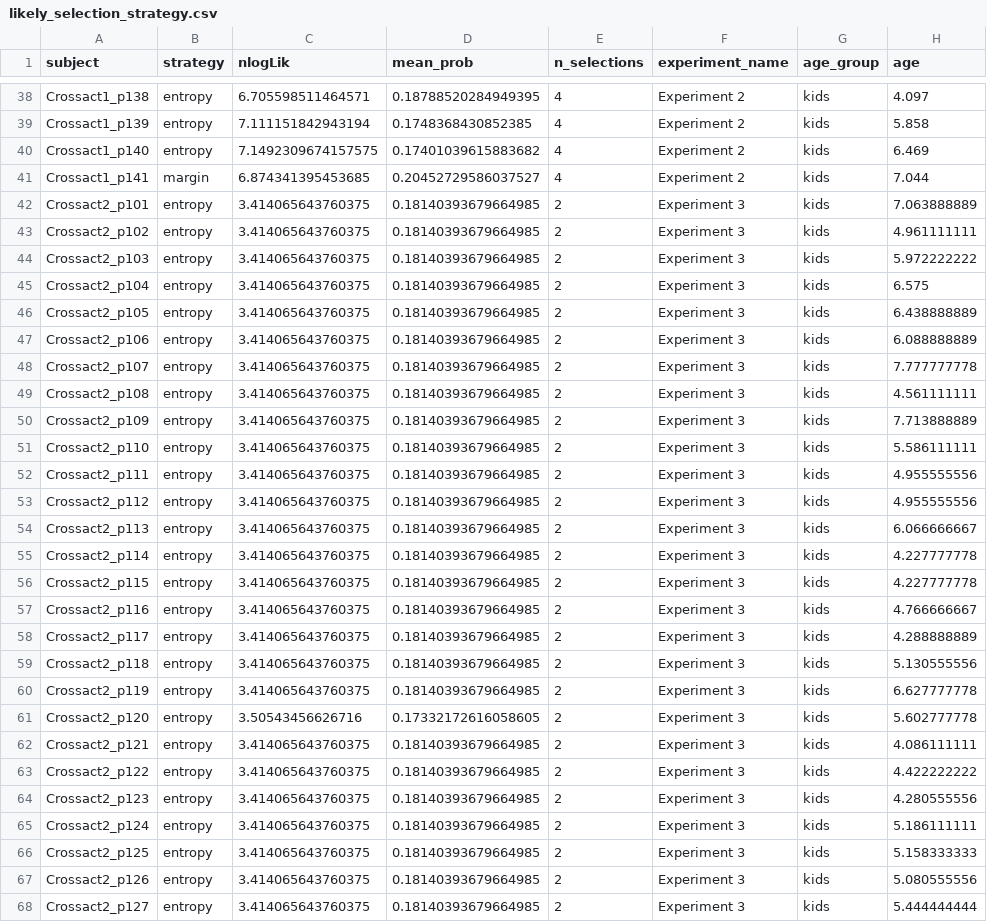
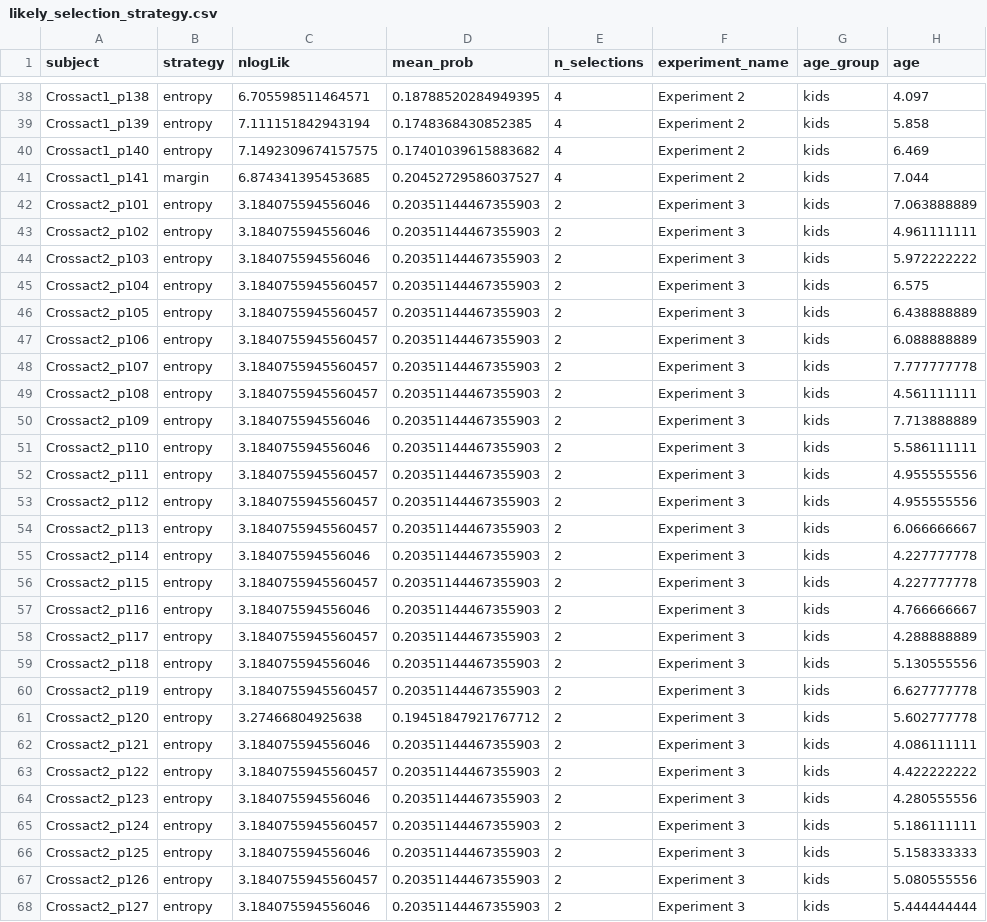
Before and after one commit to mzettersten/xsl-active-model, a CSV file: data/likely_selection_strategy.csv, drawn as a sheet; only a part is shown, gaps mark what is left out; the diff covers the shown part only.

```diff
--- a/data/likely_selection_strategy.csv
+++ b/data/likely_selection_strategy.csv
@@ -41,28 +41,28 @@ Crossact1_p140,entropy,7.1492309674157575,0.17401039615883682,4,Experiment 2,kid
 Crossact1_p141,margin,6.874341395453685,0.20452729586037527,4,Experiment 2,kids,7.044
-Crossact2_p101,entropy,3.414065643760375,0.18140393679664985,2,Experiment 3,kids,7.063888889
-Crossact2_p102,entropy,3.414065643760375,0.18140393679664985,2,Experiment 3,kids,4.961111111
-Crossact2_p103,entropy,3.414065643760375,0.18140393679664985,2,Experiment 3,kids,5.972222222
-Crossact2_p104,entropy,3.414065643760375,0.18140393679664985,2,Experiment 3,kids,6.575
-Crossact2_p105,entropy,3.414065643760375,0.18140393679664985,2,Experiment 3,kids,6.438888889
-Crossact2_p106,entropy,3.414065643760375,0.18140393679664985,2,Experiment 3,kids,6.088888889
-Crossact2_p107,entropy,3.414065643760375,0.18140393679664985,2,Experiment 3,kids,7.777777778
-Crossact2_p108,entropy,3.414065643760375,0.18140393679664985,2,Experiment 3,kids,4.561111111
-Crossact2_p109,entropy,3.414065643760375,0.18140393679664985,2,Experiment 3,kids,7.713888889
-Crossact2_p110,entropy,3.414065643760375,0.18140393679664985,2,Experiment 3,kids,5.586111111
-Crossact2_p111,entropy,3.414065643760375,0.18140393679664985,2,Experiment 3,kids,4.955555556
-Crossact2_p112,entropy,3.414065643760375,0.18140393679664985,2,Experiment 3,kids,4.955555556
-Crossact2_p113,entropy,3.414065643760375,0.18140393679664985,2,Experiment 3,kids,6.066666667
-Crossact2_p114,entropy,3.414065643760375,0.18140393679664985,2,Experiment 3,kids,4.227777778
-Crossact2_p115,entropy,3.414065643760375,0.18140393679664985,2,Experiment 3,kids,4.227777778
-Crossact2_p116,entropy,3.414065643760375,0.18140393679664985,2,Experiment 3,kids,4.766666667
-Crossact2_p117,entropy,3.414065643760375,0.18140393679664985,2,Experiment 3,kids,4.288888889
-Crossact2_p118,entropy,3.414065643760375,0.18140393679664985,2,Experiment 3,kids,5.130555556
-Crossact2_p119,entropy,3.414065643760375,0.18140393679664985,2,Experiment 3,kids,6.627777778
-Crossact2_p120,entropy,3.50543456626716,0.17332172616058605,2,Experiment 3,kids,5.602777778
-Crossact2_p121,entropy,3.414065643760375,0.18140393679664985,2,Experiment 3,kids,4.086111111
-Crossact2_p122,entropy,3.414065643760375,0.18140393679664985,2,Experiment 3,kids,4.422222222
-Crossact2_p123,entropy,3.414065643760375,0.18140393679664985,2,Experiment 3,kids,4.280555556
-Crossact2_p124,entropy,3.414065643760375,0.18140393679664985,2,Experiment 3,kids,5.186111111
-Crossact2_p125,entropy,3.414065643760375,0.18140393679664985,2,Experiment 3,kids,5.158333333
-Crossact2_p126,entropy,3.414065643760375,0.18140393679664985,2,Experiment 3,kids,5.080555556
-Crossact2_p127,entropy,3.414065643760375,0.18140393679664985,2,Experiment 3,kids,5.444444444
+Crossact2_p101,entropy,3.184075594556046,0.20351144467355903,2,Experiment 3,kids,7.063888889
+Crossact2_p102,entropy,3.184075594556046,0.20351144467355903,2,Experiment 3,kids,4.961111111
+Crossact2_p103,entropy,3.184075594556046,0.20351144467355903,2,Experiment 3,kids,5.972222222
+Crossact2_p104,entropy,3.1840755945560457,0.20351144467355903,2,Experiment 3,kids,6.575
+Crossact2_p105,entropy,3.1840755945560457,0.20351144467355903,2,Experiment 3,kids,6.438888889
+Crossact2_p106,entropy,3.1840755945560457,0.20351144467355903,2,Experiment 3,kids,6.088888889
+Crossact2_p107,entropy,3.1840755945560457,0.20351144467355903,2,Experiment 3,kids,7.777777778
+Crossact2_p108,entropy,3.1840755945560457,0.20351144467355903,2,Experiment 3,kids,4.561111111
+Crossact2_p109,entropy,3.184075594556046,0.20351144467355903,2,Experiment 3,kids,7.713888889
+Crossact2_p110,entropy,3.184075594556046,0.20351144467355903,2,Experiment 3,kids,5.586111111
+Crossact2_p111,entropy,3.1840755945560457,0.20351144467355903,2,Experiment 3,kids,4.955555556
+Crossact2_p112,entropy,3.1840755945560457,0.20351144467355903,2,Experiment 3,kids,4.955555556
+Crossact2_p113,entropy,3.1840755945560457,0.20351144467355903,2,Experiment 3,kids,6.066666667
+Crossact2_p114,entropy,3.184075594556046,0.20351144467355903,2,Experiment 3,kids,4.227777778
+Crossact2_p115,entropy,3.1840755945560457,0.20351144467355903,2,Experiment 3,kids,4.227777778
+Crossact2_p116,entropy,3.184075594556046,0.20351144467355903,2,Experiment 3,kids,4.766666667
+Crossact2_p117,entropy,3.1840755945560457,0.20351144467355903,2,Experiment 3,kids,4.288888889
+Crossact2_p118,entropy,3.184075594556046,0.20351144467355903,2,Experiment 3,kids,5.130555556
+Crossact2_p119,entropy,3.1840755945560457,0.20351144467355903,2,Experiment 3,kids,6.627777778
+Crossact2_p120,entropy,3.27466804925638,0.19451847921767712,2,Experiment 3,kids,5.602777778
+Crossact2_p121,entropy,3.184075594556046,0.20351144467355903,2,Experiment 3,kids,4.086111111
+Crossact2_p122,entropy,3.1840755945560457,0.20351144467355903,2,Experiment 3,kids,4.422222222
+Crossact2_p123,entropy,3.184075594556046,0.20351144467355903,2,Experiment 3,kids,4.280555556
+Crossact2_p124,entropy,3.1840755945560457,0.20351144467355903,2,Experiment 3,kids,5.186111111
+Crossact2_p125,entropy,3.184075594556046,0.20351144467355903,2,Experiment 3,kids,5.158333333
+Crossact2_p126,entropy,3.1840755945560457,0.20351144467355903,2,Experiment 3,kids,5.080555556
+Crossact2_p127,entropy,3.184075594556046,0.20351144467355903,2,Experiment 3,kids,5.444444444
```
Also changed, not shown: 62 edited cells elsewhere in this file, data/subject_strategy_fits.csv, 1 other file.
